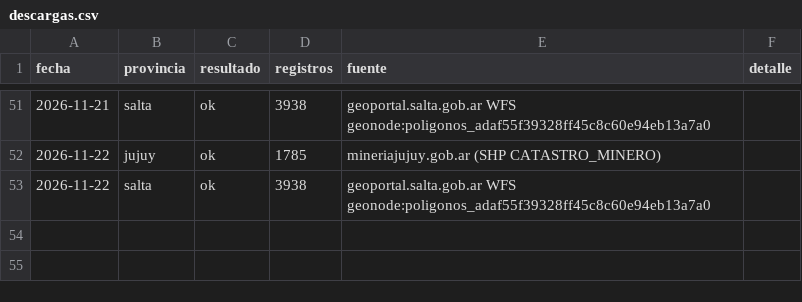
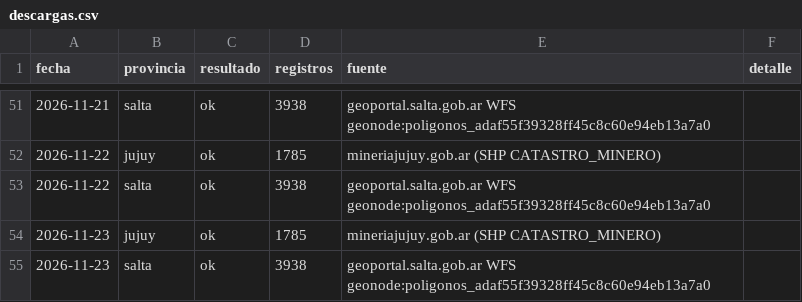
Before and after one commit to tomasvidal/catastro-litio-noa, a CSV file: data/historial/descargas.csv, drawn as a sheet; only a part is shown, gaps mark what is left out; the diff names each change by its address in the sheet, - before the commit and + after, or states it on an @@ line.

```diff
--- a/data/historial/descargas.csv
+++ b/data/historial/descargas.csv
+row 54: 2026-11-23 | jujuy | ok | 1785 | mineriajujuy.gob.ar (SHP CATASTRO_MINERO)
+row 55: 2026-11-23 | salta | ok | 3938 | geoportal.salta.gob.ar WFS geonode:poligonos_adaf55f39328ff45c8c60e94eb13a7a0
```
Also changed, not shown: data/estado_fuentes.csv.
